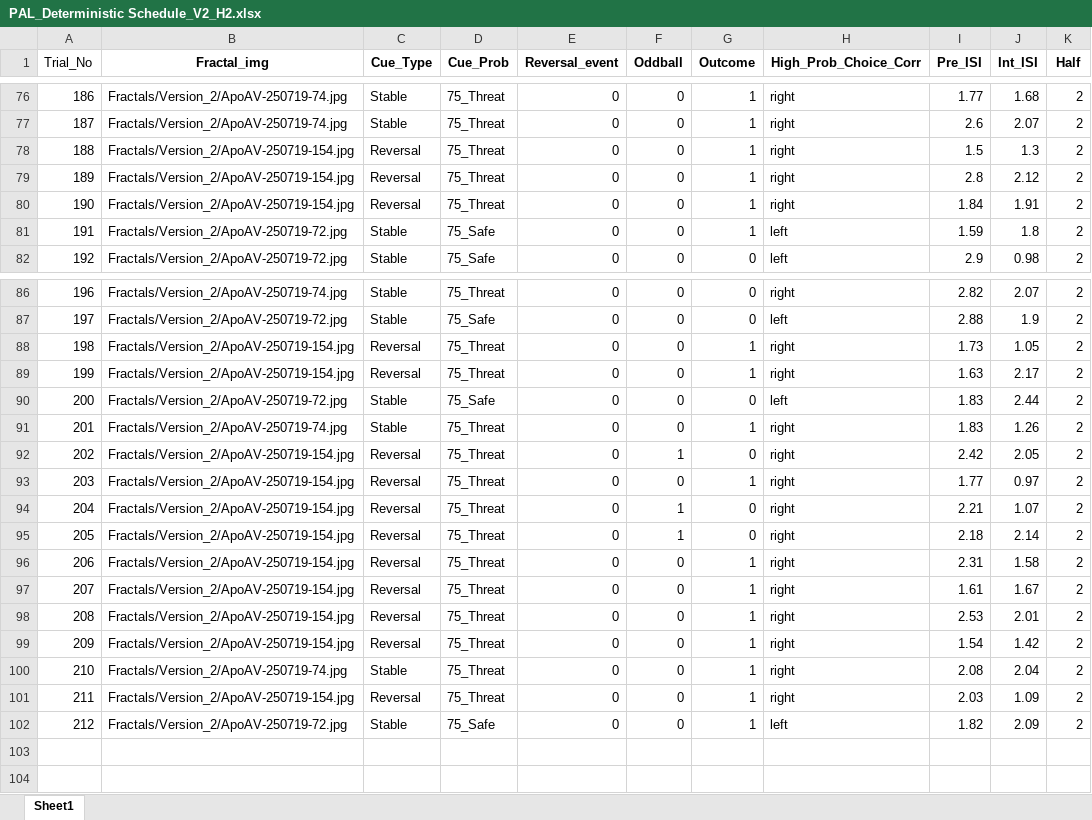
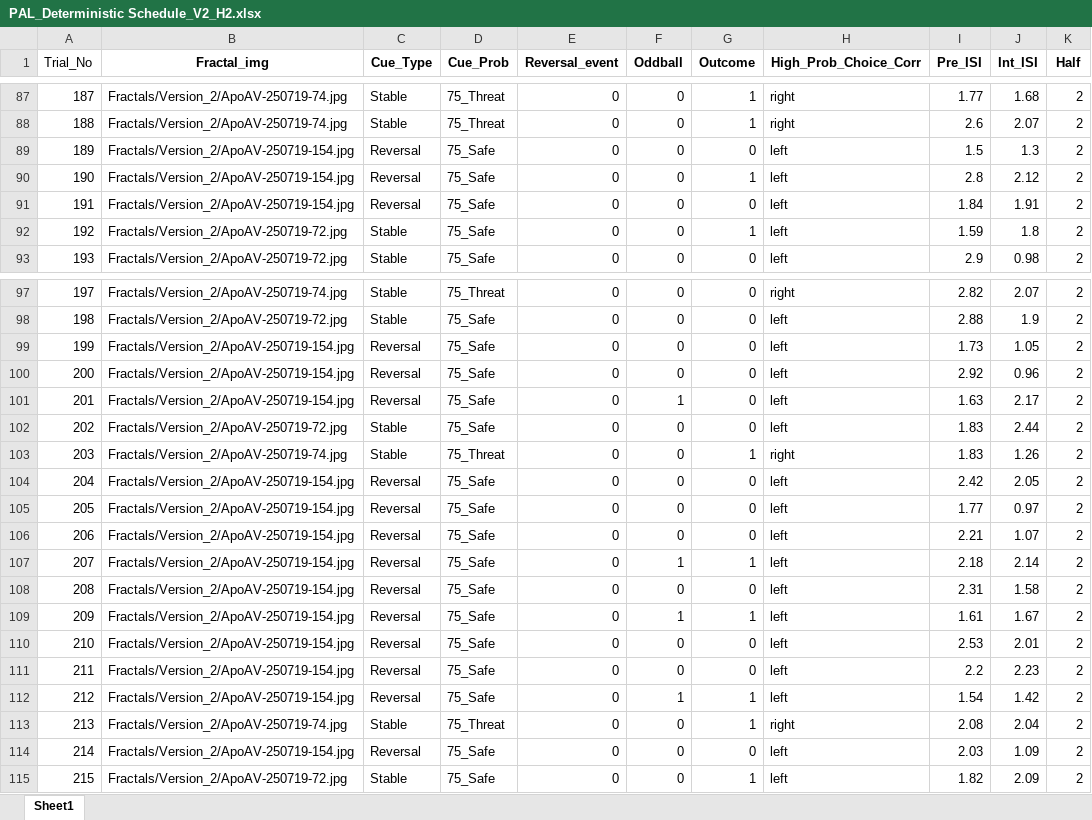
Before and after one commit to mjcolwell/pavlovian_aversive_learning_task, an Excel workbook: Conditions/Version_2/PAL_Deterministic Schedule_V2_H2.xlsx, sheet Sheet1, drawn as a sheet; only a part is shown, gaps mark what is left out; values as stored, in another font and other column widths than the file's, no borders; addresses are those after the commit; the diff covers the shown part only; the diff names each change by its address in the sheet, - before the commit and + after, or states it on an @@ line.

```diff
--- a/Conditions/Version_2/PAL_Deterministic Schedule_V2_H2.xlsx (sheet Sheet1)
+++ b/Conditions/Version_2/PAL_Deterministic Schedule_V2_H2.xlsx (sheet Sheet1)
@@ column A (Trial_No) renumbered from row 13 down @@
-D89:D91 (Cue_Prob): 75_Threat
+D89:D91 (Cue_Prob): 75_Safe
-G89 (Outcome): 1
+G89 (Outcome): 0
-H89:H91 (High_Prob_Choice_Corr): right
+H89:H91 (High_Prob_Choice_Corr): left
-G91 (Outcome): 1
+G91 (Outcome): 0
-D99 (Cue_Prob): 75_Threat
+D99 (Cue_Prob): 75_Safe
-G99 (Outcome): 1
+G99 (Outcome): 0
-H99 (High_Prob_Choice_Corr): right
+H99 (High_Prob_Choice_Corr): left
+row 100: 200 | Fractals/Version_2/ApoAV-250719-154.jpg | Reversal | 75_Safe | 0 | 0 | 0 | left | 2.92 | 0.96 | 2
-D101 (Cue_Prob): 75_Threat
+D101 (Cue_Prob): 75_Safe
-F101 (Oddball): 0
+F101 (Oddball): 1
-G101 (Outcome): 1
+G101 (Outcome): 0
-H101 (High_Prob_Choice_Corr): right
+H101 (High_Prob_Choice_Corr): left
-D104:D110 (Cue_Prob): 75_Threat
+D104:D110 (Cue_Prob): 75_Safe
-F104 (Oddball): 1
+F104 (Oddball): 0
-H104:H110 (High_Prob_Choice_Corr): right
+H104:H110 (High_Prob_Choice_Corr): left
-G105 (Outcome): 1
+G105 (Outcome): 0
-F106 (Oddball): 1
+F106 (Oddball): 0
-G107 (Outcome): 0
+G107 (Outcome): 1
-G108 (Outcome): 1
+G108 (Outcome): 0
-F109 (Oddball): 0
+F109 (Oddball): 1
-G110 (Outcome): 1
+G110 (Outcome): 0
+row 111: 211 | Fractals/Version_2/ApoAV-250719-154.jpg | Reversal | 75_Safe | 0 | 0 | 0 | left | 2.2 | 2.23 | 2
-D112 (Cue_Prob): 75_Threat
+D112 (Cue_Prob): 75_Safe
-F112 (Oddball): 0
+F112 (Oddball): 1
-H112 (High_Prob_Choice_Corr): right
+H112 (High_Prob_Choice_Corr): left
-D114 (Cue_Prob): 75_Threat
+D114 (Cue_Prob): 75_Safe
-G114 (Outcome): 1
+G114 (Outcome): 0
-H114 (High_Prob_Choice_Corr): right
+H114 (High_Prob_Choice_Corr): left
```
Also changed, not shown: 11 added rows and 104 edited cells elsewhere in this sheet, Conditions/Version_2/PAL_Deterministic Schedule_V2_H1.xlsx.
